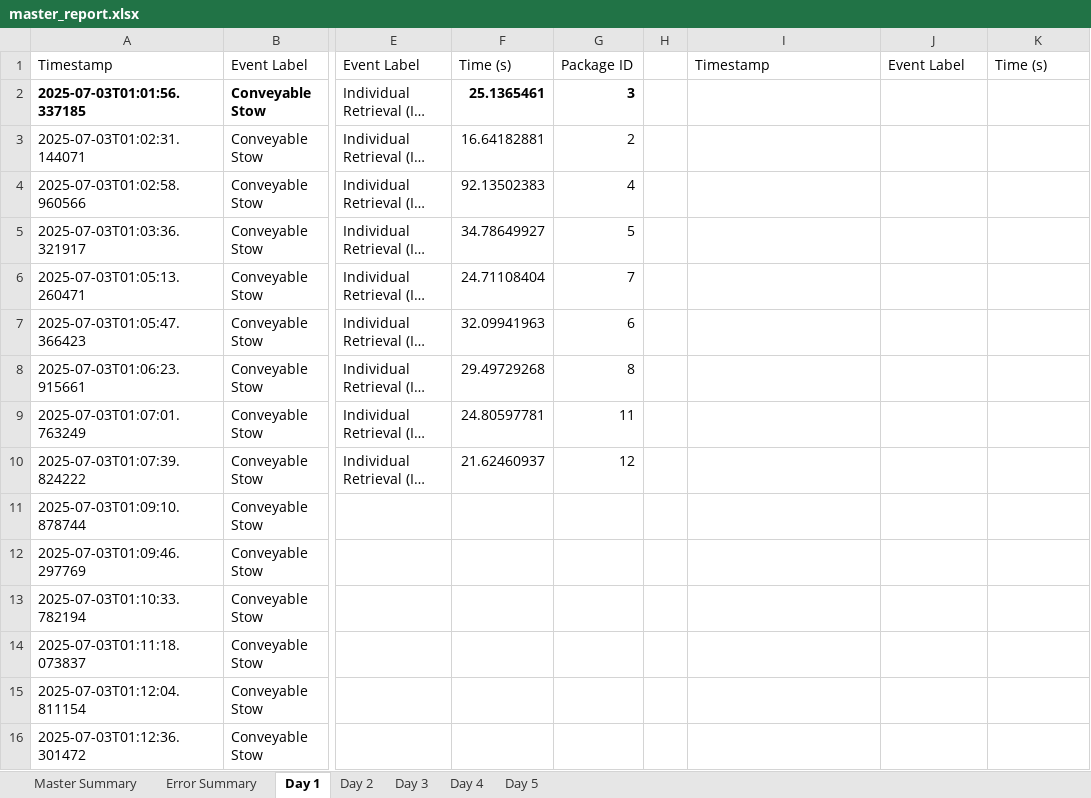
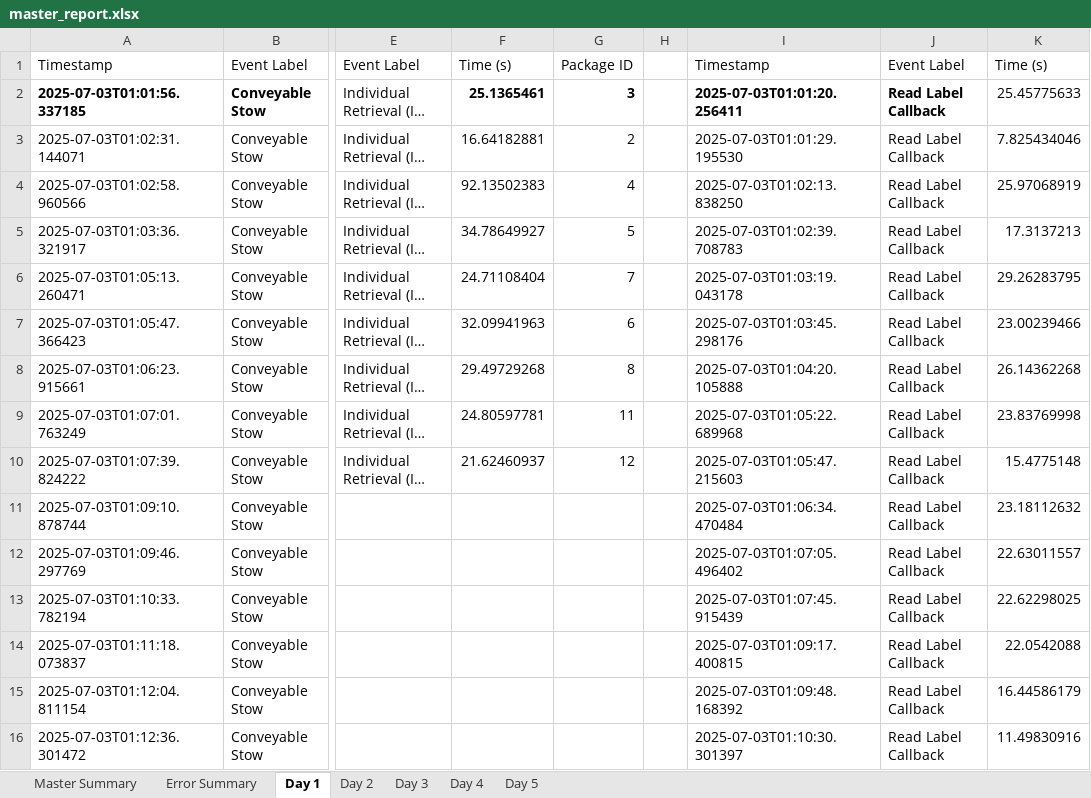
Before and after one commit to scramer27/cargo-dashboard, an Excel workbook: master_report.xlsx, sheet Day 1, drawn as a sheet; only a part is shown, gaps mark what is left out; long unchanged cells end in …; values as stored, in another font and other column widths than the file's, no borders; charts and pictures not drawn; the diff covers the shown part only; the diff names each change by its address in the sheet, - before the commit and + after, or states it on an @@ line.

```diff
--- a/master_report.xlsx (sheet Day 1)
+++ b/master_report.xlsx (sheet Day 1)
-I2: (empty)
+I2: 2025-07-03T01:01:20.256411
-J2:J16: (empty)
+J2:J16: Read Label Callback
-K2: (empty)
+K2: 25.45775633
-I3: (empty)
+I3: 2025-07-03T01:01:29.195530
-K3: (empty)
+K3: 7.825434046
-I4: (empty)
+I4: 2025-07-03T01:02:13.838250
-K4: (empty)
+K4: 25.97068919
-I5: (empty)
+I5: 2025-07-03T01:02:39.708783
-K5: (empty)
+K5: 17.3137213
-I6: (empty)
+I6: 2025-07-03T01:03:19.043178
-K6: (empty)
+K6: 29.26283795
-I7: (empty)
+I7: 2025-07-03T01:03:45.298176
-K7: (empty)
+K7: 23.00239466
-I8: (empty)
+I8: 2025-07-03T01:04:20.105888
-K8: (empty)
+K8: 26.14362268
-I9: (empty)
+I9: 2025-07-03T01:05:22.689968
-K9: (empty)
+K9: 23.83769998
-I10: (empty)
+I10: 2025-07-03T01:05:47.215603
-K10: (empty)
+K10: 15.4775148
-I11: (empty)
+I11: 2025-07-03T01:06:34.470484
-K11: (empty)
+K11: 23.18112632
-I12: (empty)
+I12: 2025-07-03T01:07:05.496402
-K12: (empty)
+K12: 22.63011557
-I13: (empty)
+I13: 2025-07-03T01:07:45.915439
-K13: (empty)
+K13: 22.62298025
-I14: (empty)
+I14: 2025-07-03T01:09:17.400815
-K14: (empty)
+K14: 22.0542088
-I15: (empty)
+I15: 2025-07-03T01:09:48.168392
-K15: (empty)
+K15: 16.44586179
-I16: (empty)
+I16: 2025-07-03T01:10:30.301397
-K16: (empty)
+K16: 11.49830916
```
Also changed, not shown: 16 added rows and 15 edited cells elsewhere in this sheet, sheet Day 5, sheet Day 2, sheet Day 4, sheet Master Summary, sheet Day 3, charts or pictures.
